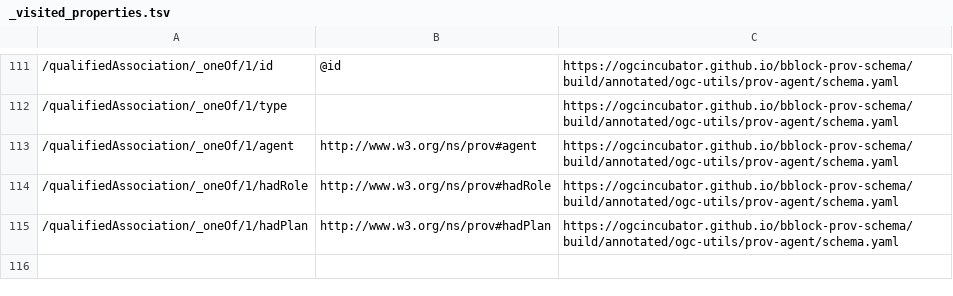
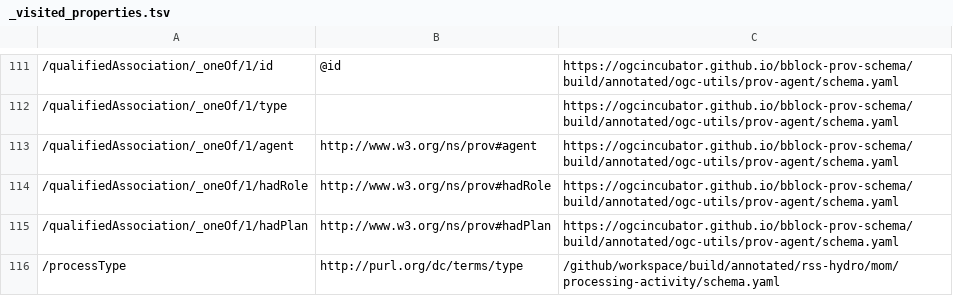
Before and after one commit to rsshydro-lu/ospd2026_bblocks-template, a TSV file: build/annotated/rss-hydro/mom/processing-activity/_visited_properties.tsv, drawn as a sheet; only a part is shown, gaps mark what is left out; the diff names each change by its address in the sheet, - before the commit and + after, or states it on an @@ line.

```diff
--- a/build/annotated/rss-hydro/mom/processing-activity/_visited_properties.tsv
+++ b/build/annotated/rss-hydro/mom/processing-activity/_visited_properties.tsv
+row 116: /processType | http://purl.org/dc/terms/type | /github/workspace/build/annotated/rss-hydro/mom/processing-activity/schema.yaml
```
Also changed, not shown: build/annotated/rss-hydro/mom/ontology/activities/_visited_properties.tsv, build/annotated/rss-hydro/mom/workflow/model-of-models/_visited_properties.tsv, 56 other files.
